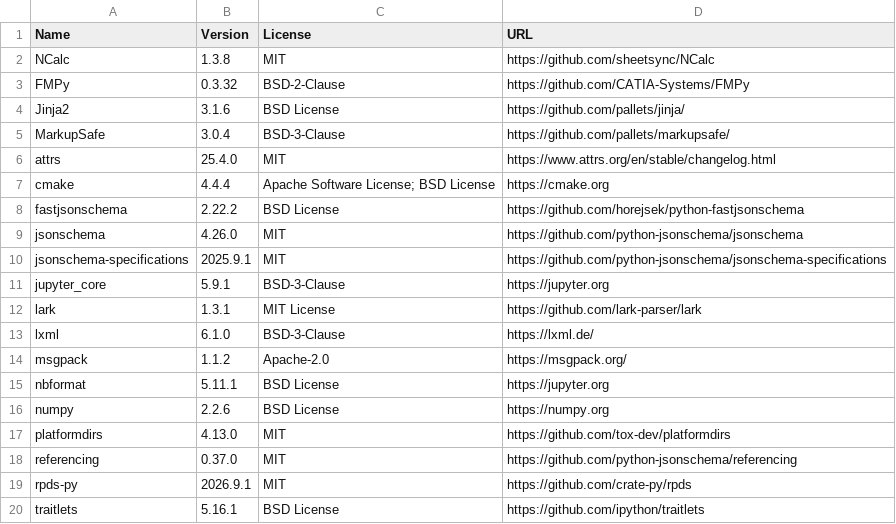
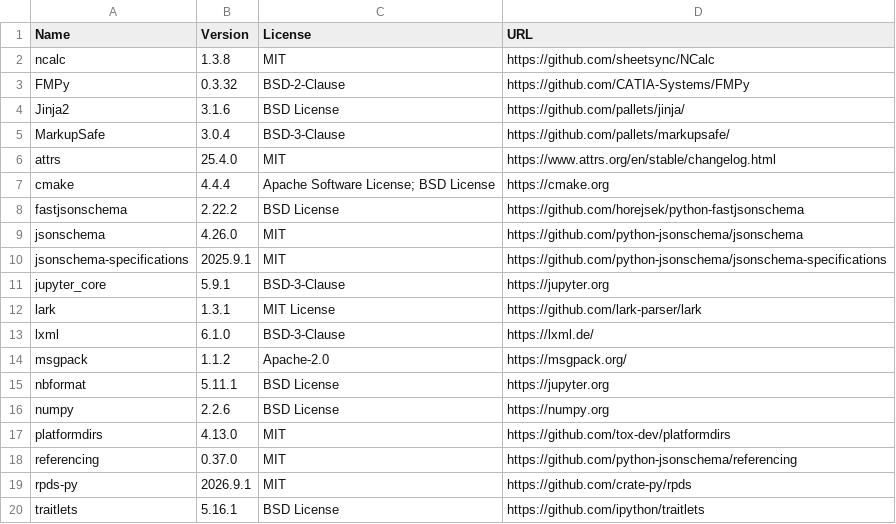
Before and after one commit to akashi-hideki/PowerSimBuilder, a CSV file: docs/ip/licenses_full.csv, drawn as a sheet; the diff names each change by its address in the sheet, - before the commit and + after, or states it on an @@ line.

```diff
--- a/docs/ip/licenses_full.csv
+++ b/docs/ip/licenses_full.csv
-A2 (Name): NCalc
+A2 (Name): ncalc
```
Also changed, not shown: 10 other files.
